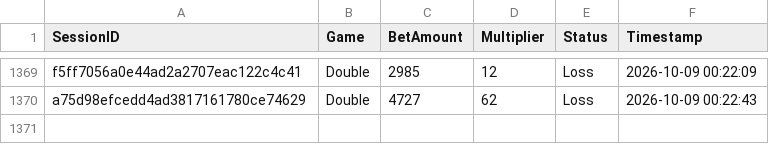
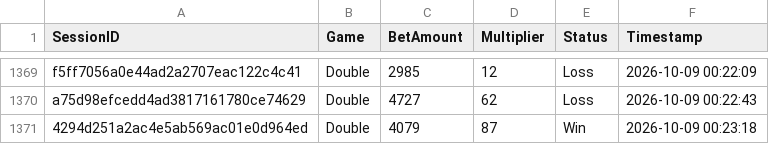
Before and after one commit to brunnojob/bet-admin-dashboard, a CSV file: mock_betting_sessions.csv, drawn as a sheet; only a part is shown, gaps mark what is left out.

Commit message:
﻿test(data): add mock betting session 4294d251a2ac4e5ab569ac01e0d964ed
Add a simulated session for dashboard analytics testing.

Co-authored-by: notalkonlyxtc <335617621+notalkonlyxtc@users.noreply.github.com>

```diff
--- a/mock_betting_sessions.csv
+++ b/mock_betting_sessions.csv
@@ -1370 +1370,2 @@ f5ff7056a0e44ad2a2707eac122c4c41,Double,2985,12,Loss,2026-10-09 00:22:09
 a75d98efcedd4ad3817161780ce74629,Double,4727,62,Loss,2026-10-09 00:22:43
+4294d251a2ac4e5ab569ac01e0d964ed,Double,4079,87,Win,2026-10-09 00:23:18
```
